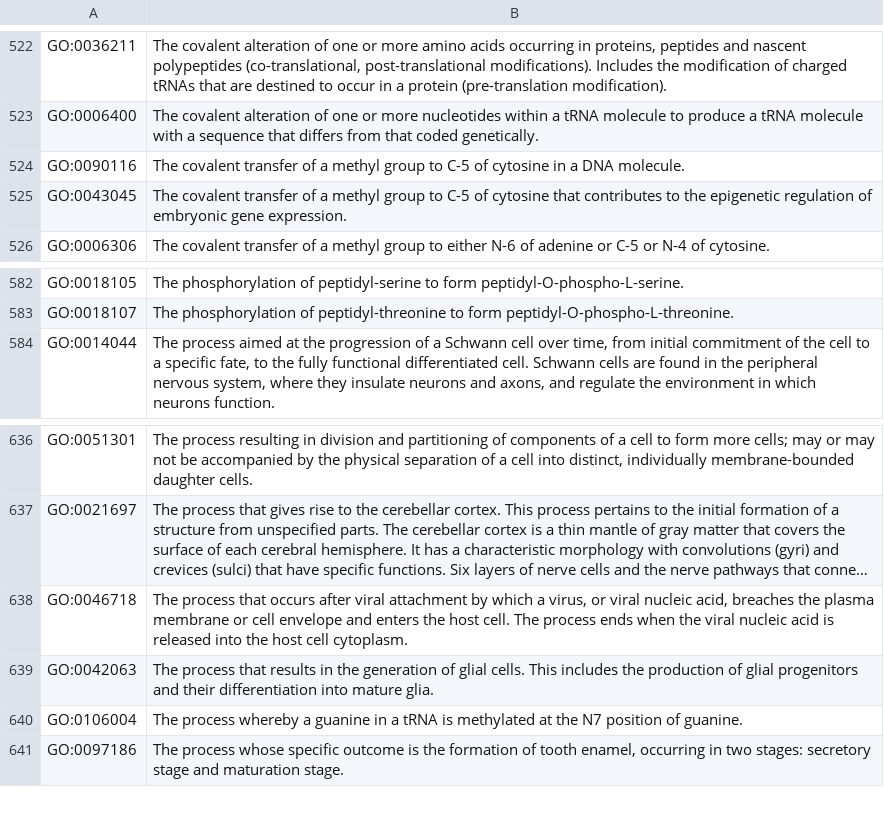
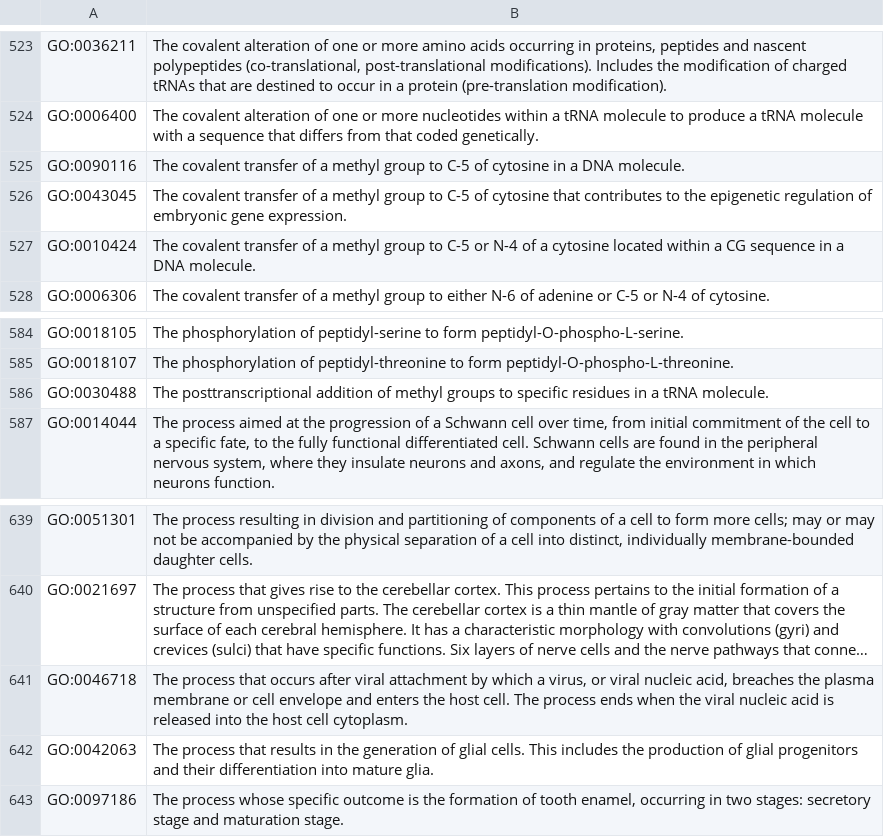
Before and after one commit to maxgodfrey2004/GeneOntology, a CSV file: results/biological_process.csv, drawn as a sheet; only a part is shown, gaps mark what is left out; long unchanged cells end in …; the diff covers the shown part only.

```diff
--- a/results/biological_process.csv
+++ b/results/biological_process.csv
@@ -525,2 +526,3 @@ GO:0090116,"The covalent transfer of a methyl group to C-5 of cytosine in a DNA
 GO:0043045,"The covalent transfer of a methyl group to C-5 of cytosine that contributes to the epigenetic regulation of embryonic gene expression."
+GO:0010424,"The covalent transfer of a methyl group to C-5 or N-4 of a cytosine located within a CG sequence in a DNA molecule."
 GO:0006306,"The covalent transfer of a methyl group to either N-6 of adenine or C-5 or N-4 of cytosine."
@@ -583,2 +585,3 @@ GO:0018105,"The phosphorylation of peptidyl-serine to form peptidyl-O-phospho-L-
 GO:0018107,"The phosphorylation of peptidyl-threonine to form peptidyl-O-phospho-L-threonine."
+GO:0030488,"The posttranscriptional addition of methyl groups to specific residues in a tRNA molecule."
 GO:0014044,"The process aimed at the progression of a Schwann cell over time, from initial commitment of the cell to a specific fate, to the fully functional differentiated cell. Schwann cells are found in the peripheral nervous system, where they insulate neurons and axons, and regulate the environment in which neurons function."
@@ -639,3 +642,2 @@ GO:0046718,"The process that occurs after viral attachment by which a virus, or
 GO:0042063,"The process that results in the generation of glial cells. This includes the production of glial progenitors and their differentiation into mature glia."
-GO:0106004,"The process whereby a guanine in a tRNA is methylated at the N7 position of guanine."
 GO:0097186,"The process whose specific outcome is the formation of tooth enamel, occurring in two stages: secretory stage and maturation stage."
```
Also changed, not shown: 3 added rows and 2 removed rows elsewhere in this file, results/cellular_component.csv, results/molecular_function.csv.
